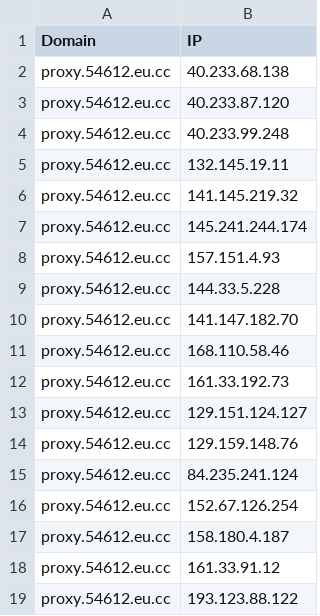
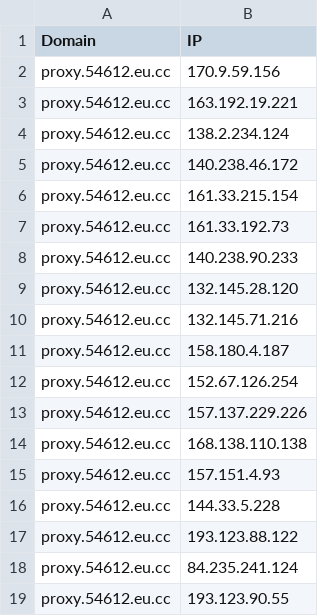
Before and after one commit to xiya-like/proxyip-tracker, a CSV file: result/domains-ips.csv, drawn as a sheet.

```diff
--- a/result/domains-ips.csv
+++ b/result/domains-ips.csv
@@ -1,19 +1,19 @@
 Domain,IP
-proxy.54612.eu.cc,40.233.68.138
-proxy.54612.eu.cc,40.233.87.120
-proxy.54612.eu.cc,40.233.99.248
-proxy.54612.eu.cc,132.145.19.11
-proxy.54612.eu.cc,141.145.219.32
-proxy.54612.eu.cc,145.241.244.174
+proxy.54612.eu.cc,170.9.59.156
+proxy.54612.eu.cc,163.192.19.221
+proxy.54612.eu.cc,138.2.234.124
+proxy.54612.eu.cc,140.238.46.172
+proxy.54612.eu.cc,161.33.215.154
+proxy.54612.eu.cc,161.33.192.73
+proxy.54612.eu.cc,140.238.90.233
+proxy.54612.eu.cc,132.145.28.120
+proxy.54612.eu.cc,132.145.71.216
+proxy.54612.eu.cc,158.180.4.187
+proxy.54612.eu.cc,152.67.126.254
+proxy.54612.eu.cc,157.137.229.226
+proxy.54612.eu.cc,168.138.110.138
 proxy.54612.eu.cc,157.151.4.93
 proxy.54612.eu.cc,144.33.5.228
-proxy.54612.eu.cc,141.147.182.70
-proxy.54612.eu.cc,168.110.58.46
-proxy.54612.eu.cc,161.33.192.73
-proxy.54612.eu.cc,129.151.124.127
-proxy.54612.eu.cc,129.159.148.76
+proxy.54612.eu.cc,193.123.88.122
 proxy.54612.eu.cc,84.235.241.124
-proxy.54612.eu.cc,152.67.126.254
-proxy.54612.eu.cc,158.180.4.187
-proxy.54612.eu.cc,161.33.91.12
-proxy.54612.eu.cc,193.123.88.122
+proxy.54612.eu.cc,193.123.90.55
```
Also changed, not shown: result/ips.csv, result/tested-ips.csv.
